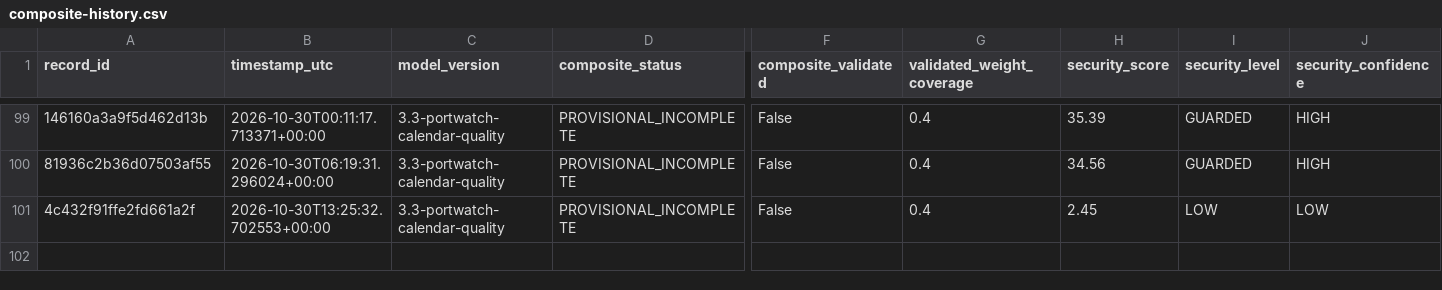
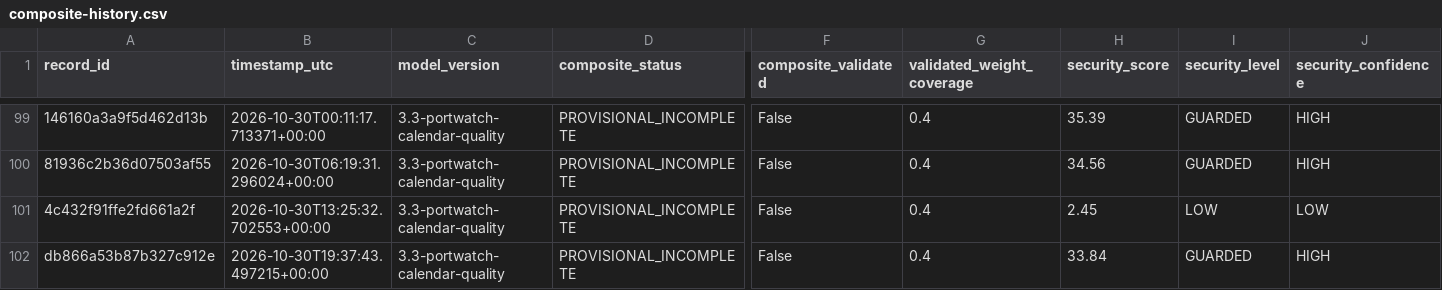
Before and after one commit to mikloshetzer-sketch/energy-data, a CSV file: history/hormuz/composite-history.csv, drawn as a sheet; only a part is shown, gaps mark what is left out; rows hold the shown columns only; the diff names each change by its address in the sheet, - before the commit and + after, or states it on an @@ line.

```diff
--- a/history/hormuz/composite-history.csv
+++ b/history/hormuz/composite-history.csv
+row 102: db866a53b87b327c912e | 2026-10-30T19:37:43.497215+00:00 | 3.3-portwatch-calendar-quality | PROVISIONAL_INCOMPLETE | False | 0.4 | 33.84 | GUARDED | HIGH
```
Also changed, not shown: 3 other files.
